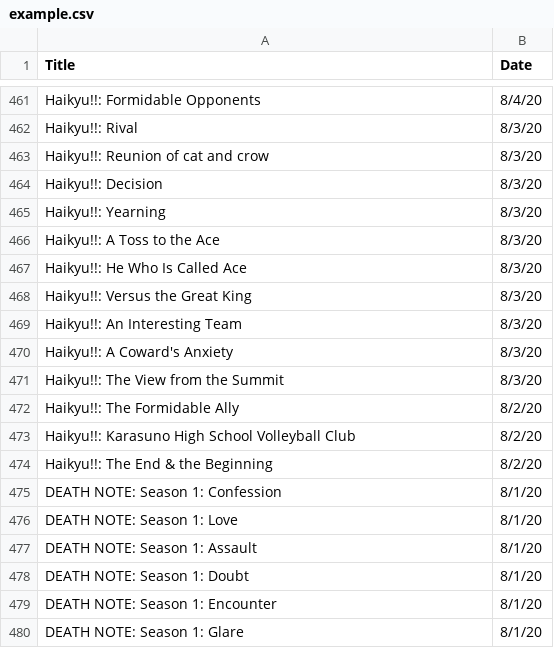
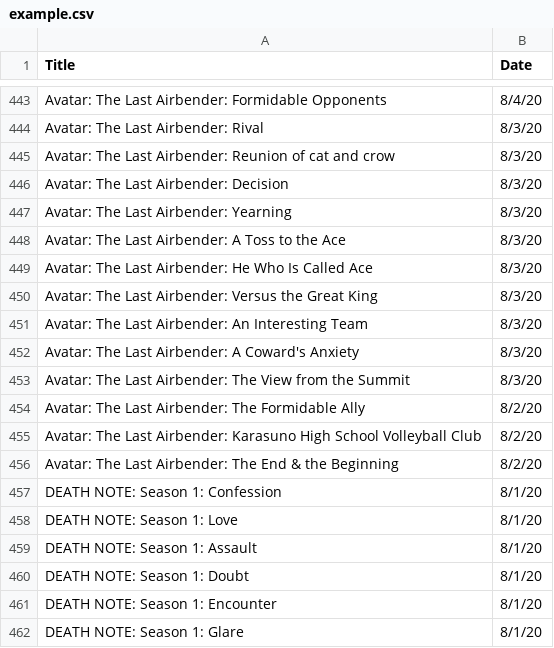
Before and after one commit to harryli0088/netflix-year-in-review, a CSV file: example.csv, drawn as a sheet; only a part is shown, gaps mark what is left out; the diff covers the shown part only.

```diff
--- a/example.csv
+++ b/example.csv
@@ -461,15 +443,15 @@ Title,Date
-"Haikyu!!: Formidable Opponents","8/4/20"
-"Haikyu!!: Rival","8/3/20"
-"Haikyu!!: Reunion of cat and crow","8/3/20"
-"Haikyu!!: Decision","8/3/20"
-"Haikyu!!: Yearning","8/3/20"
-"Haikyu!!: A Toss to the Ace","8/3/20"
-"Haikyu!!: He Who Is Called Ace","8/3/20"
-"Haikyu!!: Versus the Great King","8/3/20"
-"Haikyu!!: An Interesting Team","8/3/20"
-"Haikyu!!: A Coward's Anxiety","8/3/20"
-"Haikyu!!: The View from the Summit","8/3/20"
-"Haikyu!!: The Formidable Ally","8/2/20"
-"Haikyu!!: Karasuno High School Volleyball Club","8/2/20"
-"Haikyu!!: The End & the Beginning","8/2/20"
+"Avatar: The Last Airbender: Formidable Opponents","8/4/20"
+"Avatar: The Last Airbender: Rival","8/3/20"
+"Avatar: The Last Airbender: Reunion of cat and crow","8/3/20"
+"Avatar: The Last Airbender: Decision","8/3/20"
+"Avatar: The Last Airbender: Yearning","8/3/20"
+"Avatar: The Last Airbender: A Toss to the Ace","8/3/20"
+"Avatar: The Last Airbender: He Who Is Called Ace","8/3/20"
+"Avatar: The Last Airbender: Versus the Great King","8/3/20"
+"Avatar: The Last Airbender: An Interesting Team","8/3/20"
+"Avatar: The Last Airbender: A Coward's Anxiety","8/3/20"
+"Avatar: The Last Airbender: The View from the Summit","8/3/20"
+"Avatar: The Last Airbender: The Formidable Ally","8/2/20"
+"Avatar: The Last Airbender: Karasuno High School Volleyball Club","8/2/20"
+"Avatar: The Last Airbender: The End & the Beginning","8/2/20"
 "DEATH NOTE: Season 1: Confession","8/1/20"
```
Also changed, not shown: 18 removed rows and 37 edited cells elsewhere in this file, 29 other files.
